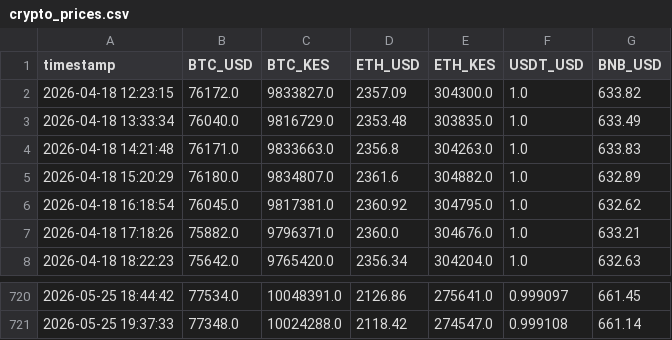
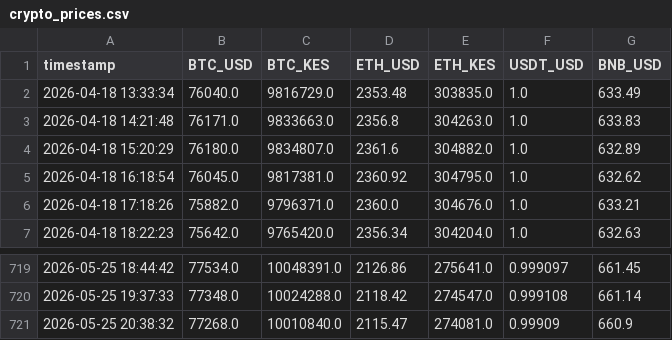
Before and after one commit to nyandajr/ea-financial-tracker, a CSV file: data/crypto_prices.csv, drawn as a sheet; only a part is shown, gaps mark what is left out; removed rows and columns are numbered as before the commit, all else as after; the diff names each change by its address in the sheet, - before the commit and + after, or states it on an @@ line.

Commit message:
data: Hourly update - 2026-05-25 20:38

```diff
--- a/data/crypto_prices.csv
+++ b/data/crypto_prices.csv
-row 2: 2026-04-18 12:23:15 | 76172.0 | 9833827.0 | 2357.09 | 304300.0 | 1.0 | 633.82
+row 721: 2026-05-25 20:38:32 | 77268.0 | 10010840.0 | 2115.47 | 274081.0 | 0.99909 | 660.9
```
Also changed, not shown: data/exchange_rates.csv, 1 other file.
